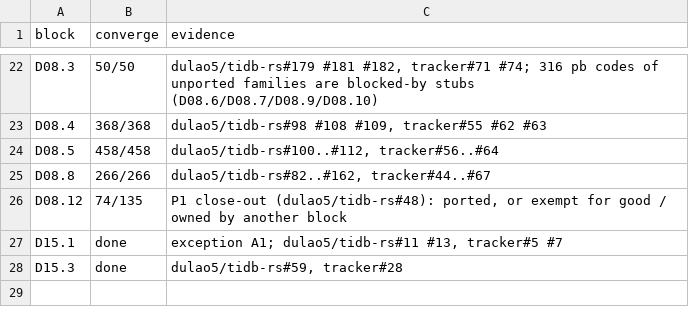
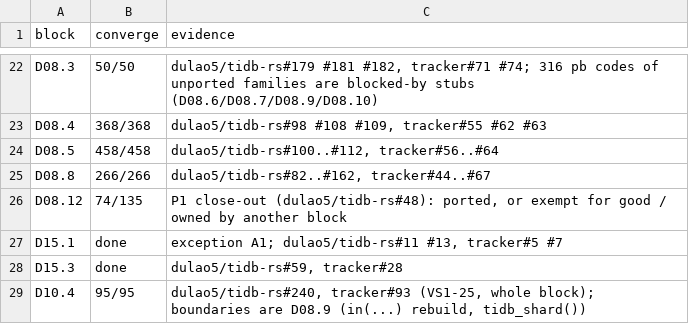
Before and after one commit to dulao5/tidb-rs-tracker, a TSV file: data/blocks_done.tsv, drawn as a sheet; only a part is shown, gaps mark what is left out.

```diff
--- a/data/blocks_done.tsv
+++ b/data/blocks_done.tsv
@@ -28 +28,2 @@ D15.1	done	exception A1; dulao5/tidb-rs#11 #13, tracker#5 #7
 D15.3	done	dulao5/tidb-rs#59, tracker#28
+D10.4	95/95	dulao5/tidb-rs#240, tracker#93 (VS1-25, whole block); boundaries are D08.9 (in(...) rebuild, tidb_shard())
```
Also changed, not shown: data/block_parts.tsv, 1 other file.
